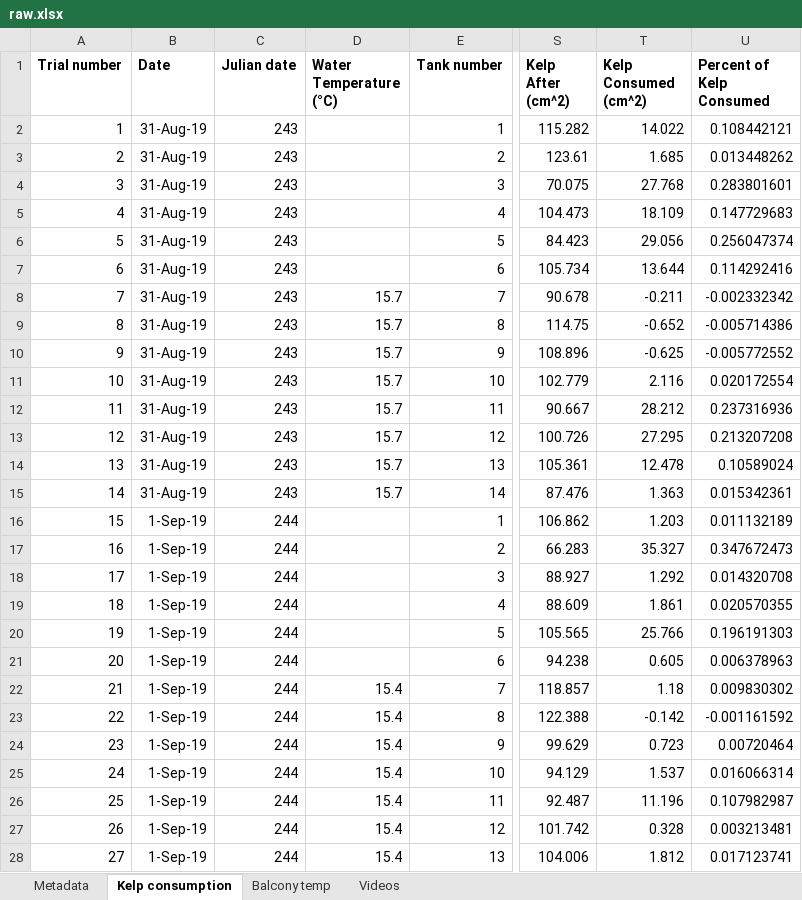
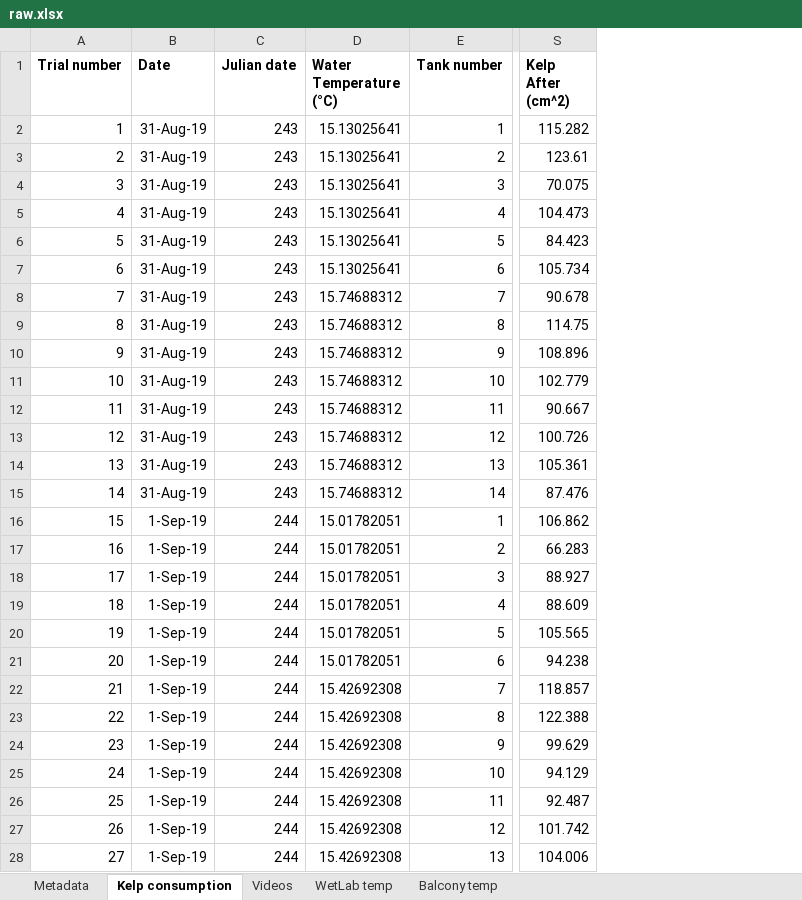
Before and after one commit to ameliaritger/Ritger-2019-Corynactis-urchin-deterrence, an Excel workbook: data/raw.xlsx, sheet Kelp consumption, drawn as a sheet; only a part is shown, gaps mark what is left out; values as stored, in another font and other column widths than the file's, no borders; the diff covers the shown part only; the diff names each change by its address in the sheet, - before the commit and + after, or states it on an @@ line.

```diff
--- a/data/raw.xlsx (sheet Kelp consumption)
+++ b/data/raw.xlsx (sheet Kelp consumption)
+sheet tab: WetLab temp
@@ sheet tab order changed: Metadata | Kelp consumption | Videos | WetLab temp | Balcony temp @@
-column T (Kelp Consumed (cm^2)), rows 2-28: 14.022 | 1.685 | 27.768 | 18.109 | 29.056 | 13.644 | -0.211 | -0.652 | -0.625 | 2.116 | 28.212 | 27.295 | 12.478 | 1.363 | 1.203 | 35.327 | 1.292 | 1.861 | 25.766 | 0.605 | 1.18 | -0.142 | 0.723 | 1.537 | 11.196 | 0.328 | 1.812
-column U (Percent of Kelp Consumed), rows 2-28: 0.108442121 | 0.013448262 | 0.283801601 | 0.147729683 | 0.256047374 | 0.114292416 | -0.002332342 | -0.005714386 | -0.005772552 | 0.020172554 | 0.237316936 | 0.213207208 | 0.10589024 | 0.015342361 | 0.011132189 | 0.347672473 | 0.014320708 | 0.020570355 | 0.196191303 | 0.006378963 | 0.009830302 | -0.001161592 | 0.00720464 | 0.016066314 | 0.107982987 | 0.003213481 | 0.017123741
-D2:D7 (Water Temperature (°C)): (empty)
+D2:D7 (Water Temperature (°C)): 15.13025641
-D8:D15 (Water Temperature (°C)): 15.7
+D8:D15 (Water Temperature (°C)): 15.74688312
-D16:D21 (Water Temperature (°C)): (empty)
+D16:D21 (Water Temperature (°C)): 15.01782051
-D22:D28 (Water Temperature (°C)): 15.4
+D22:D28 (Water Temperature (°C)): 15.42692308
```
Also changed, not shown: 93 edited cells elsewhere in this sheet, sheet Videos, 4 other files.
